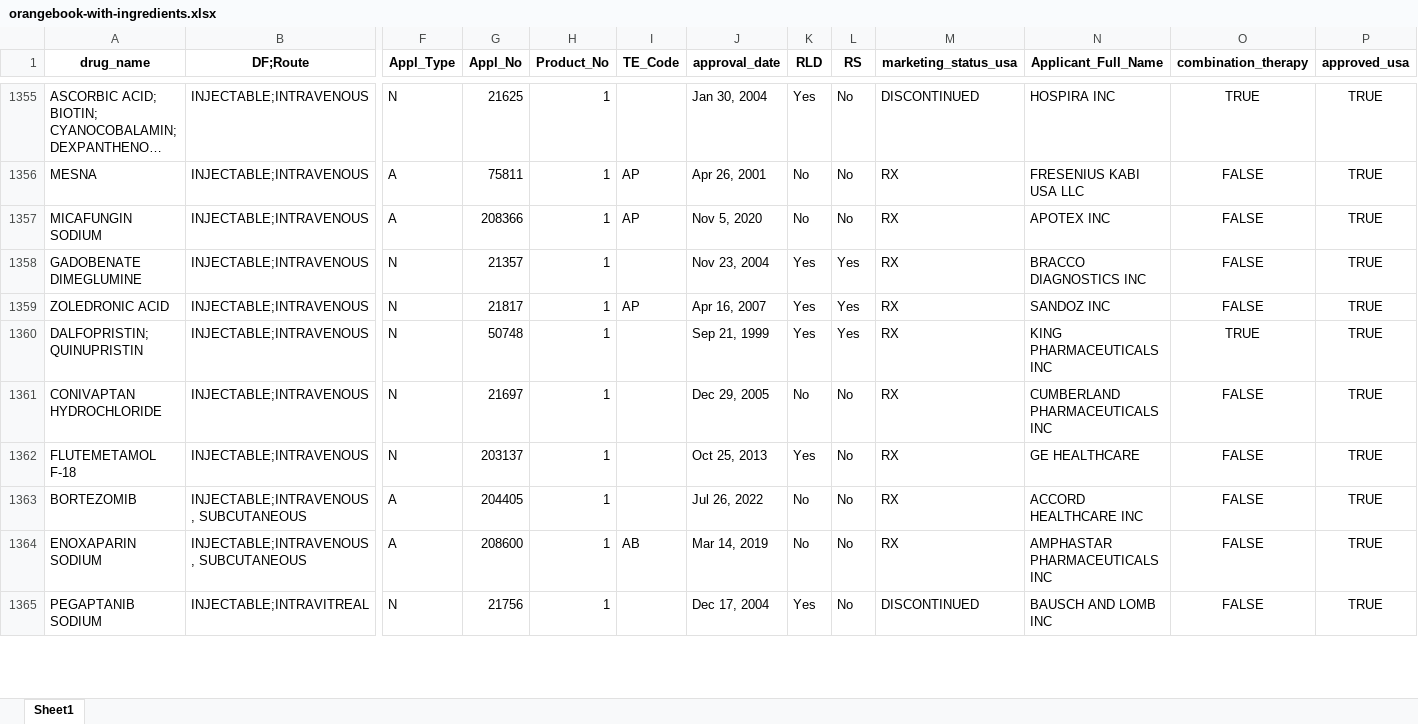
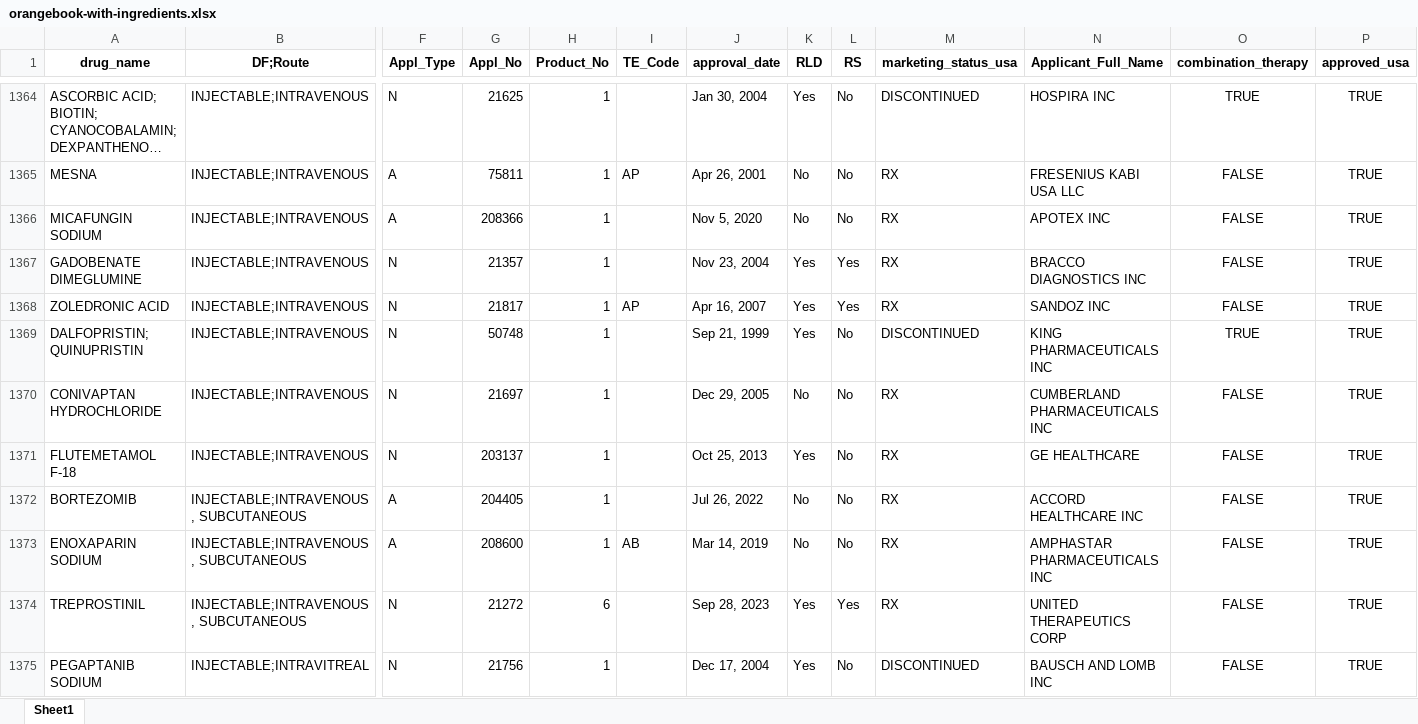
Before and after one commit to everycure-org/matrix-drug-list, an Excel workbook: drug-list/data/02_intermediate/orangebook/orangebook-with-ingredients.xlsx, sheet Sheet1, drawn as a sheet; only a part is shown, gaps mark what is left out; long unchanged cells end in …; values as stored, in another font and other column widths than the file's, no borders; addresses are those after the commit; rows hold the shown columns only; the diff covers the shown part only; the diff names each change by its address in the sheet, - before the commit and + after, or states it on an @@ line.

```diff
--- a/drug-list/data/02_intermediate/orangebook/orangebook-with-ingredients.xlsx (sheet Sheet1)
+++ b/drug-list/data/02_intermediate/orangebook/orangebook-with-ingredients.xlsx (sheet Sheet1)
-I1366 (TE_Code): AP
+I1366 (TE_Code): (empty)
-L1369 (RS): Yes
+L1369 (RS): No
-M1369 (marketing_status_usa): RX
+M1369 (marketing_status_usa): DISCONTINUED
+row 1374: TREPROSTINIL | INJECTABLE;INTRAVENOUS, SUBCUTANEOUS | N | 21272 | 6 |  | Sep 28, 2023 | Yes | Yes | RX | UNITED THERAPEUTICS CORP | FALSE | TRUE
```
Also changed, not shown: 56 added rows, 23 removed rows and 446 edited cells elsewhere in this sheet, drug-list/data/02_intermediate/ema/ema-list.xlsx, drug-list/data/02_intermediate/orangebook/orangebook-with-curies.xlsx, 43 other files.
